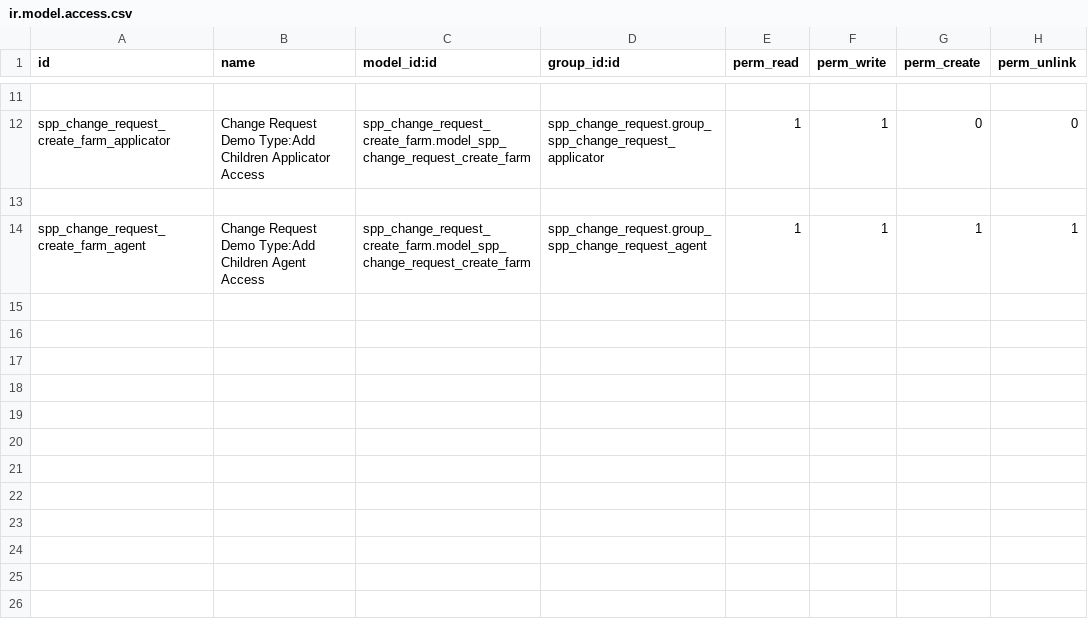
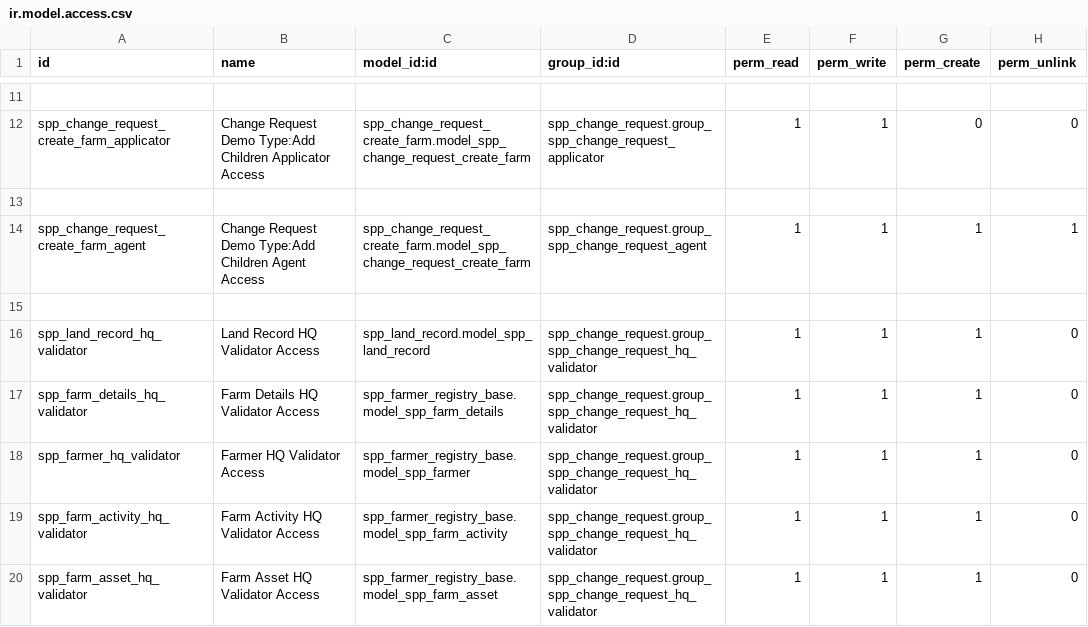
Before and after one commit to openspp-project/openspp-registry, a CSV file: spp_change_request_create_farm/security/ir.model.access.csv, drawn as a sheet; only a part is shown, gaps mark what is left out.

Commit message:
[FIX] spp_change_request_create_farm: add access for validator HQ

```diff
--- a/spp_change_request_create_farm/security/ir.model.access.csv
+++ b/spp_change_request_create_farm/security/ir.model.access.csv
@@ -14 +14,7 @@ spp_change_request_create_farm_applicator,Change Request Demo Type:Add Children
 spp_change_request_create_farm_agent,Change Request Demo Type:Add Children Agent Access,spp_change_request_create_farm.model_spp_change_request_create_farm,spp_change_request.group_spp_change_request_agent,1,1,1,1
+
+spp_land_record_hq_validator,Land Record HQ Validator Access,spp_land_record.model_spp_land_record,spp_change_request.group_spp_change_request_hq_validator,1,1,1,0
+spp_farm_details_hq_validator,Farm Details HQ Validator Access,spp_farmer_registry_base.model_spp_farm_details,spp_change_request.group_spp_change_request_hq_validator,1,1,1,0
+spp_farmer_hq_validator,Farmer HQ Validator Access,spp_farmer_registry_base.model_spp_farmer,spp_change_request.group_spp_change_request_hq_validator,1,1,1,0
+spp_farm_activity_hq_validator,Farm Activity HQ Validator Access,spp_farmer_registry_base.model_spp_farm_activity,spp_change_request.group_spp_change_request_hq_validator,1,1,1,0
+spp_farm_asset_hq_validator,Farm Asset HQ Validator Access,spp_farmer_registry_base.model_spp_farm_asset,spp_change_request.group_spp_change_request_hq_validator,1,1,1,0
```
Also changed, not shown: 1 other file.
